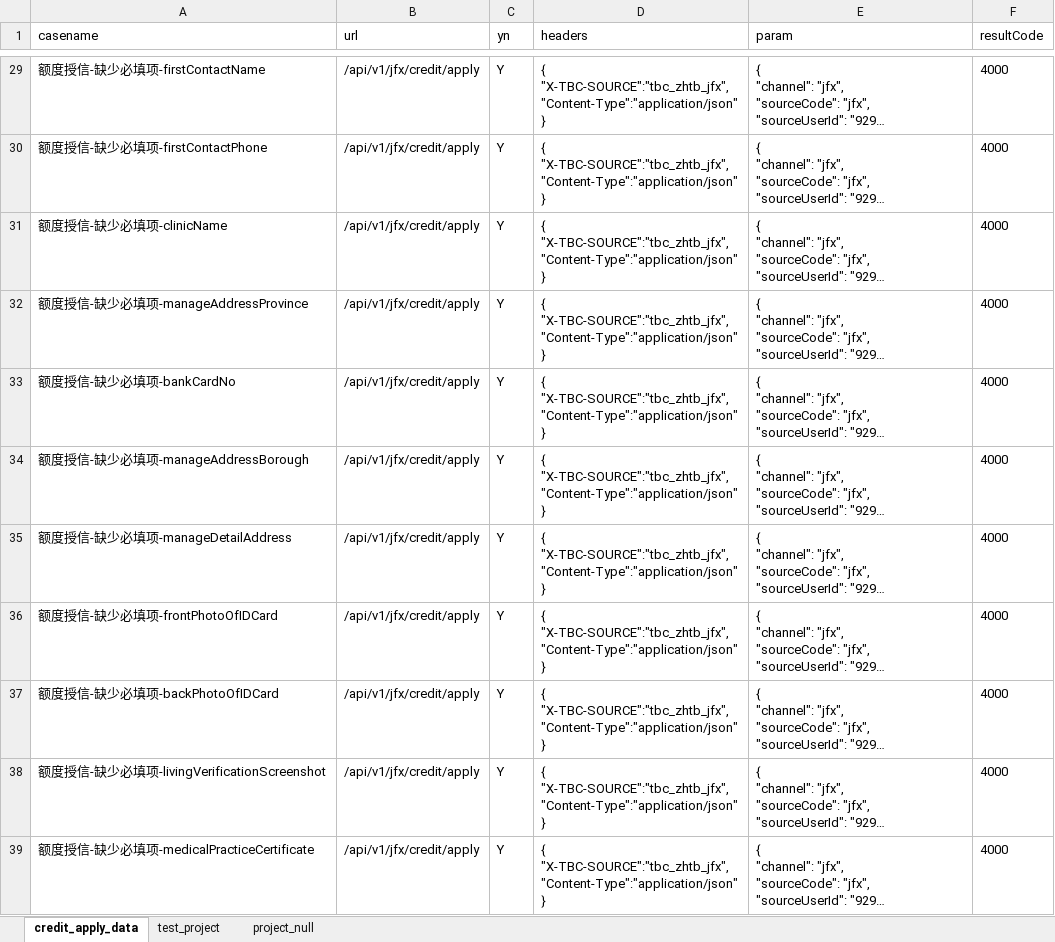
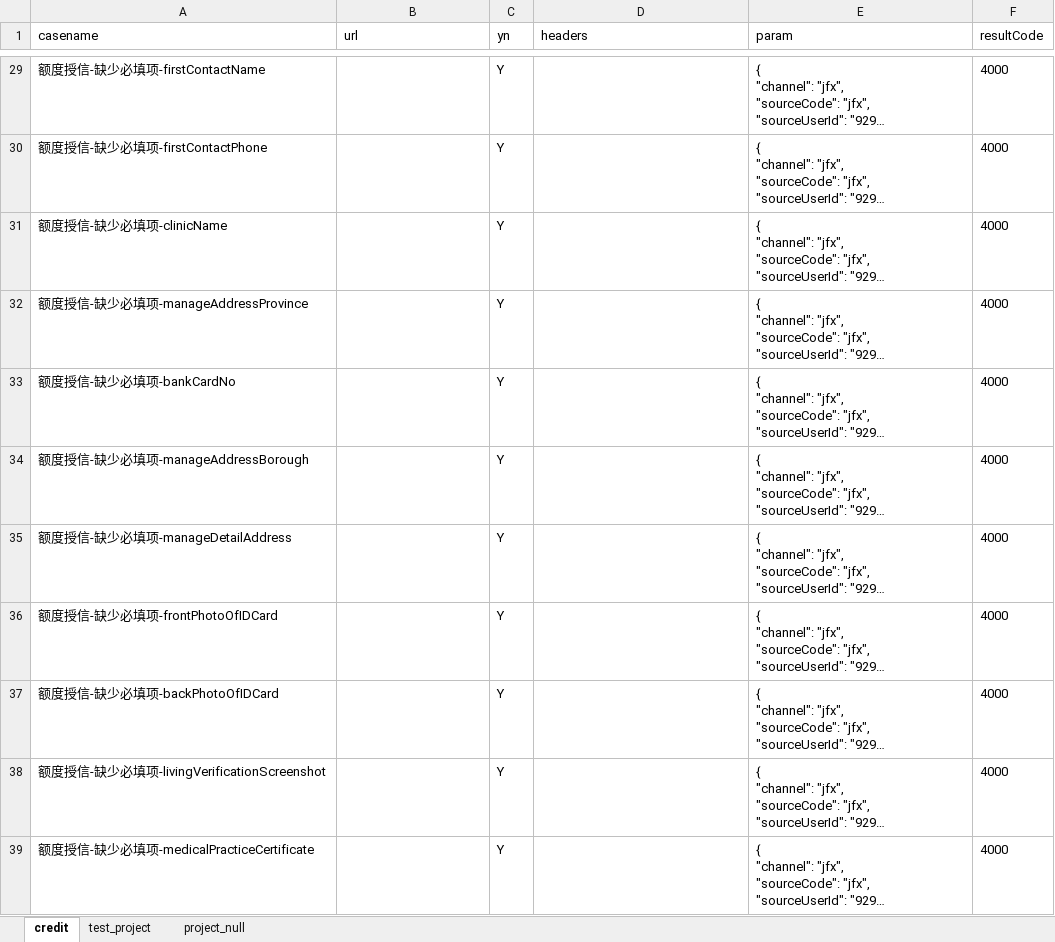
Before and after one commit to buxiangjie/LianTuoTianJi, an Excel workbook: data/jfx_required_test.xlsx, sheet credit, drawn as a sheet; only a part is shown, gaps mark what is left out; long unchanged cells end in …; values as stored, in another font and other column widths than the file's, no borders; ↵ is a line break in a cell; the diff covers the shown part only; the diff names each change by its address in the sheet, - before the commit and + after, or states it on an @@ line.

```diff
--- a/data/jfx_required_test.xlsx (sheet credit)
+++ b/data/jfx_required_test.xlsx (sheet credit)
-sheet tab: credit_apply_data
+sheet tab: credit
-B29:B39 (url): /api/v1/jfx/credit/apply
+B29:B39 (url): (empty)
-D29:D39 (headers): { ↵ "X-TBC-SOURCE":"tbc_zhtb_jfx", ↵ "Content-Type":"application/json" ↵ }
+D29:D39 (headers): (empty)
```
Also changed, not shown: 53 edited cells elsewhere in this sheet, data/ddq_test.xlsx, 14 other files.
